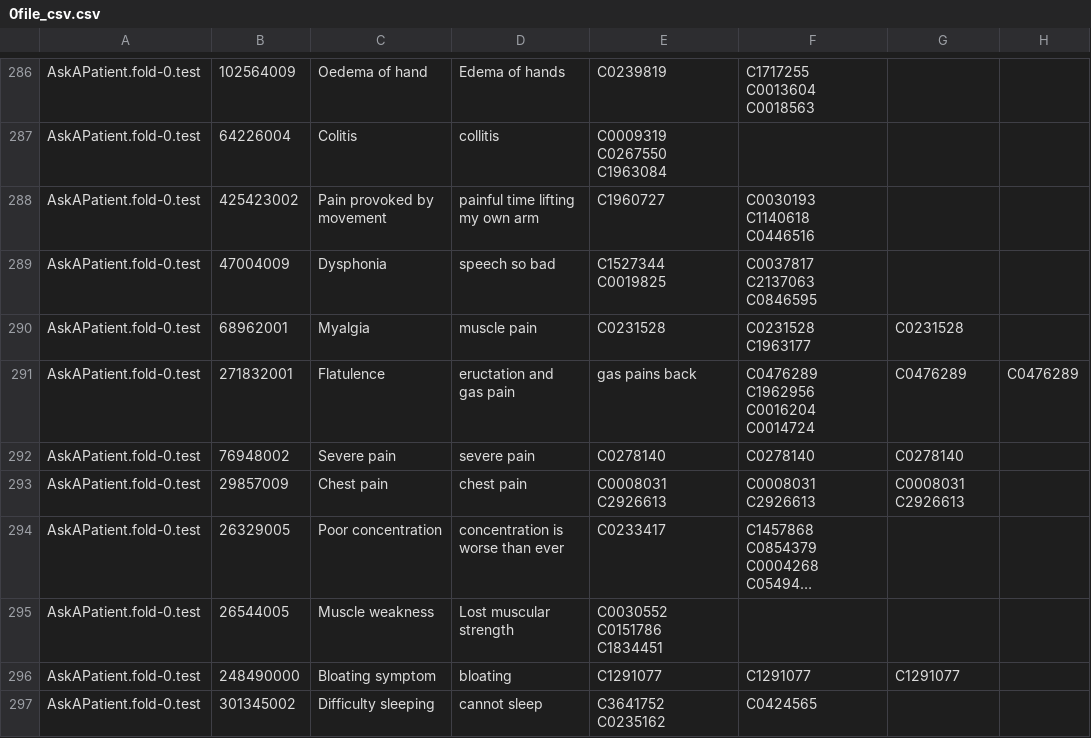
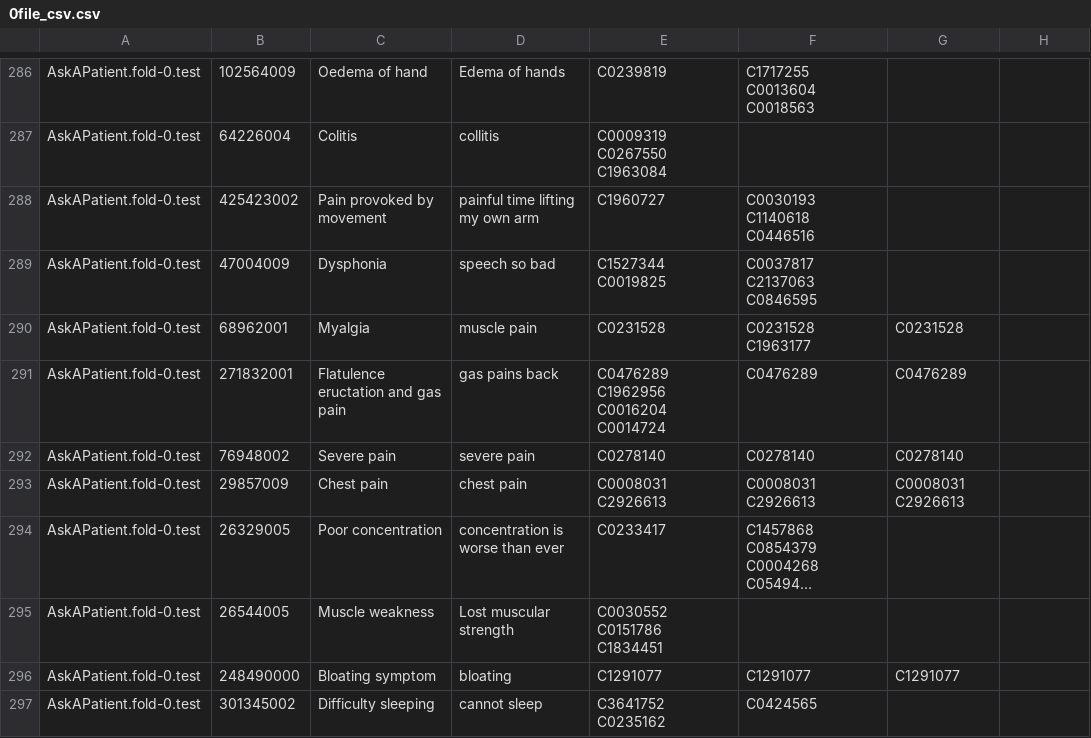
Before and after one commit to Sinki25/NLP, a CSV file: csv_2/0file_csv.csv, drawn as a sheet; only a part is shown, gaps mark what is left out; long unchanged cells end in ….

Commit message:
Update 0file_csv.csv

```diff
--- a/csv_2/0file_csv.csv
+++ b/csv_2/0file_csv.csv
@@ -290,3 +290,3 @@ AskAPatient.fold-0.test,47004009,Dysphonia,speech so bad,C1527344 C0019825,C0037
 AskAPatient.fold-0.test,68962001,Myalgia,muscle pain,C0231528,C0231528 C1963177,C0231528
-AskAPatient.fold-0.test,271832001,Flatulence, eructation and gas pain,gas pains back,C0476289 C1962956 C0016204 C0014724,C0476289,C0476289
+AskAPatient.fold-0.test,271832001,Flatulence eructation and gas pain,gas pains back,C0476289 C1962956 C0016204 C0014724,C0476289,C0476289
 AskAPatient.fold-0.test,76948002,Severe pain,severe pain,C0278140,C0278140,C0278140
```
